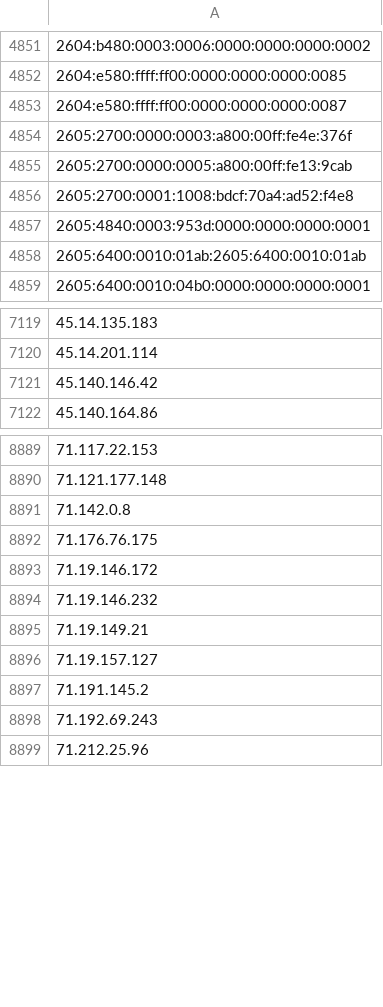
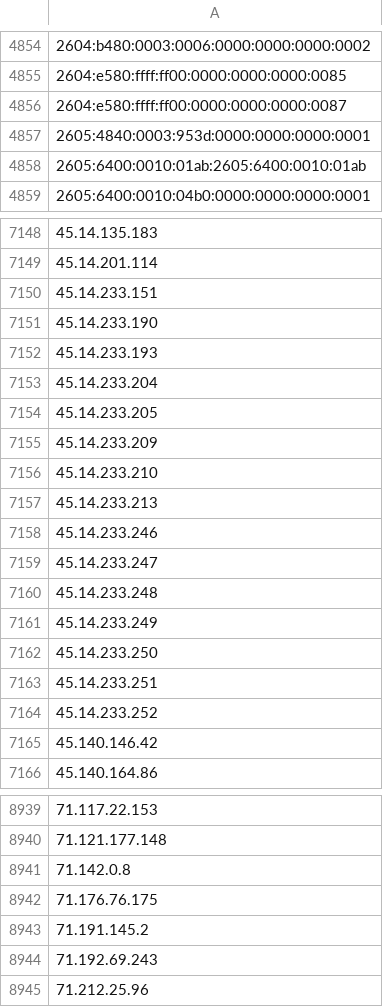
Before and after one commit to nullwhire/tor-watchlist, a CSV file: data/tor_ips.csv, drawn as a sheet; only a part is shown, gaps mark what is left out; removed rows and columns are numbered as before the commit, all else as after; the diff covers the shown part only; the diff names each change by its address in the sheet, - before the commit and + after, or states it on an @@ line.

```diff
--- a/data/tor_ips.csv
+++ b/data/tor_ips.csv
-row 4854: 2605:2700:0000:0003:a800:00ff:fe4e:376f
-row 4855: 2605:2700:0000:0005:a800:00ff:fe13:9cab
-row 4856: 2605:2700:0001:1008:bdcf:70a4:ad52:f4e8
+row 7150: 45.14.233.151
+row 7151: 45.14.233.190
+row 7152: 45.14.233.193
+row 7153: 45.14.233.204
+row 7154: 45.14.233.205
+row 7155: 45.14.233.209
+row 7156: 45.14.233.210
+row 7157: 45.14.233.213
+row 7158: 45.14.233.246
+row 7159: 45.14.233.247
+row 7160: 45.14.233.248
+row 7161: 45.14.233.249
+row 7162: 45.14.233.250
+row 7163: 45.14.233.251
+row 7164: 45.14.233.252
-row 8893: 71.19.146.172
-row 8894: 71.19.146.232
-row 8895: 71.19.149.21
-row 8896: 71.19.157.127
```
Also changed, not shown: 84 added rows, 55 removed rows and 5 edited cells elsewhere in this file, 1 other file.
